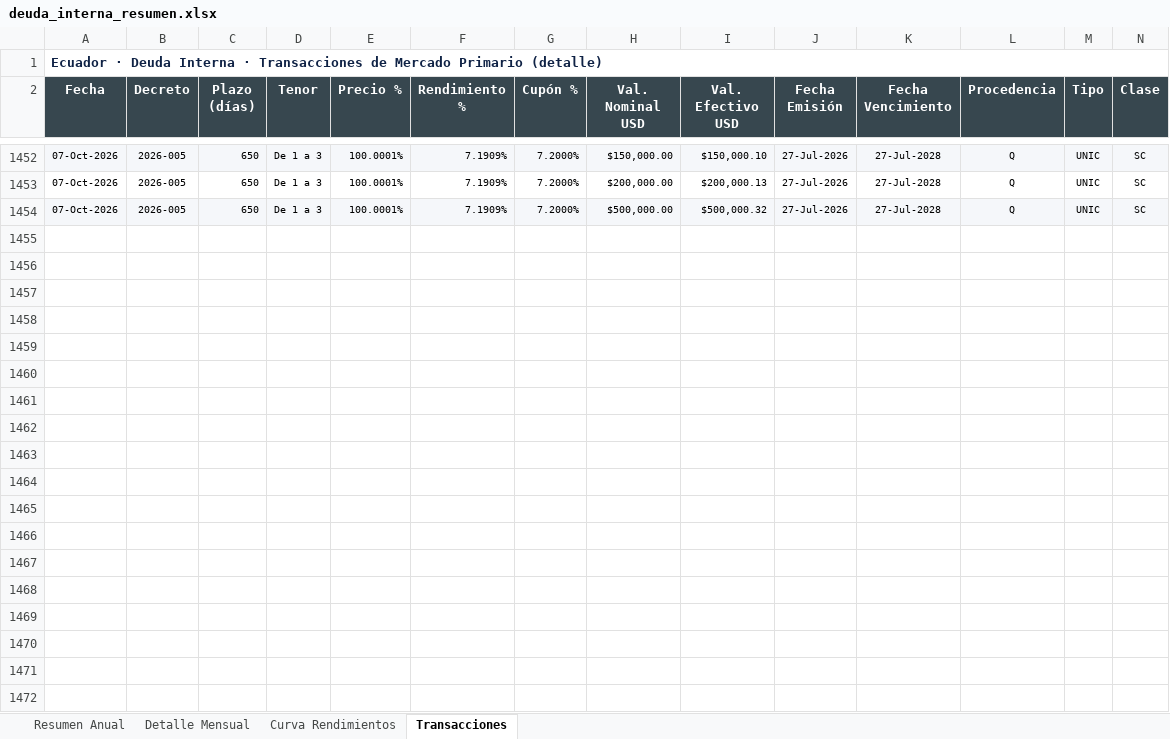
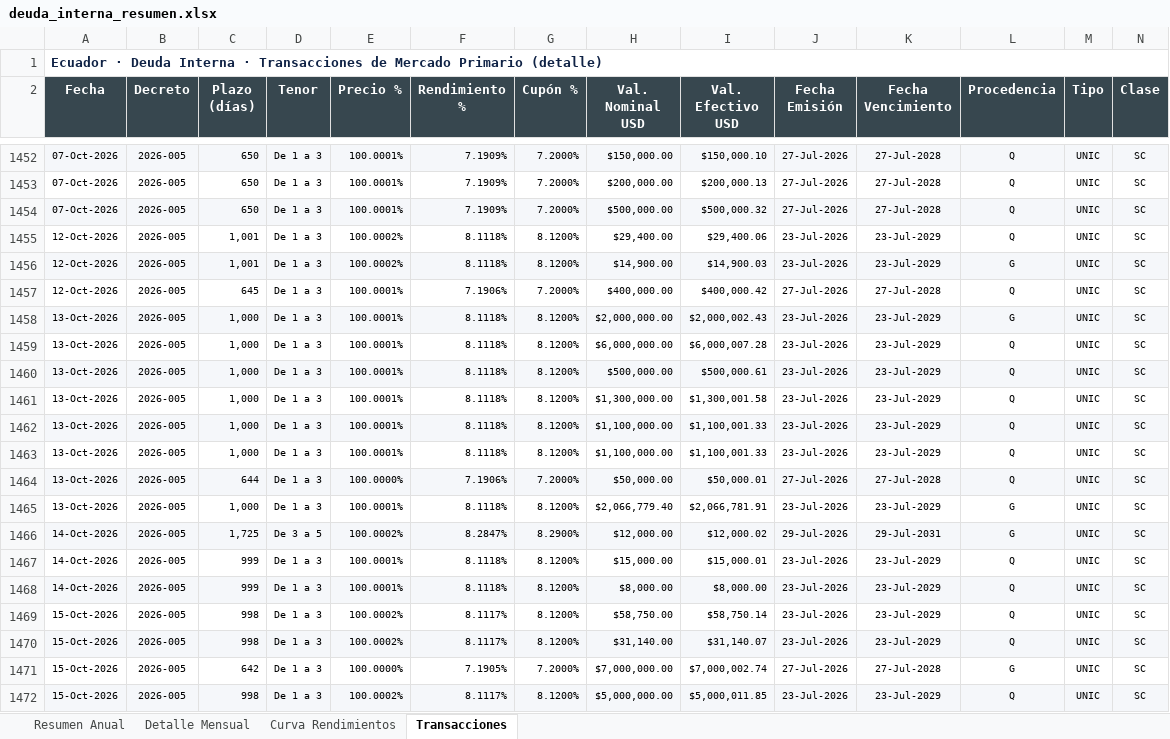
Before and after one commit to lorenzmaldo/aequus-economics, an Excel workbook: deuda-interna/deuda_interna_resumen.xlsx, sheet Transacciones, drawn as a sheet; only a part is shown, gaps mark what is left out; values as stored, in another font and other column widths than the file's, no borders; the diff covers the shown part only; the diff names each change by its address in the sheet, - before the commit and + after, or states it on an @@ line.

Commit message:
update: deuda interna — 146 new rows, total 4.50B USD (Oct 2026)

```diff
--- a/deuda-interna/deuda_interna_resumen.xlsx (sheet Transacciones)
+++ b/deuda-interna/deuda_interna_resumen.xlsx (sheet Transacciones)
+row 1455: 12-Oct-2026 | 2026-005 | 1,001 | De 1 a 3 | 100.0002% | 8.1118% | 8.1200% | $29,400.00 | $29,400.06 | 23-Jul-2026 | 23-Jul-2029 | Q | UNIC | SC
+row 1456: 12-Oct-2026 | 2026-005 | 1,001 | De 1 a 3 | 100.0002% | 8.1118% | 8.1200% | $14,900.00 | $14,900.03 | 23-Jul-2026 | 23-Jul-2029 | G | UNIC | SC
+row 1457: 12-Oct-2026 | 2026-005 | 645 | De 1 a 3 | 100.0001% | 7.1906% | 7.2000% | $400,000.00 | $400,000.42 | 27-Jul-2026 | 27-Jul-2028 | Q | UNIC | SC
+row 1458: 13-Oct-2026 | 2026-005 | 1,000 | De 1 a 3 | 100.0001% | 8.1118% | 8.1200% | $2,000,000.00 | $2,000,002.43 | 23-Jul-2026 | 23-Jul-2029 | G | UNIC | SC
+row 1459: 13-Oct-2026 | 2026-005 | 1,000 | De 1 a 3 | 100.0001% | 8.1118% | 8.1200% | $6,000,000.00 | $6,000,007.28 | 23-Jul-2026 | 23-Jul-2029 | Q | UNIC | SC
+row 1460: 13-Oct-2026 | 2026-005 | 1,000 | De 1 a 3 | 100.0001% | 8.1118% | 8.1200% | $500,000.00 | $500,000.61 | 23-Jul-2026 | 23-Jul-2029 | Q | UNIC | SC
+row 1461: 13-Oct-2026 | 2026-005 | 1,000 | De 1 a 3 | 100.0001% | 8.1118% | 8.1200% | $1,300,000.00 | $1,300,001.58 | 23-Jul-2026 | 23-Jul-2029 | Q | UNIC | SC
+row 1462: 13-Oct-2026 | 2026-005 | 1,000 | De 1 a 3 | 100.0001% | 8.1118% | 8.1200% | $1,100,000.00 | $1,100,001.33 | 23-Jul-2026 | 23-Jul-2029 | Q | UNIC | SC
+row 1463: 13-Oct-2026 | 2026-005 | 1,000 | De 1 a 3 | 100.0001% | 8.1118% | 8.1200% | $1,100,000.00 | $1,100,001.33 | 23-Jul-2026 | 23-Jul-2029 | Q | UNIC | SC
+row 1464: 13-Oct-2026 | 2026-005 | 644 | De 1 a 3 | 100.0000% | 7.1906% | 7.2000% | $50,000.00 | $50,000.01 | 27-Jul-2026 | 27-Jul-2028 | Q | UNIC | SC
+row 1465: 13-Oct-2026 | 2026-005 | 1,000 | De 1 a 3 | 100.0001% | 8.1118% | 8.1200% | $2,066,779.40 | $2,066,781.91 | 23-Jul-2026 | 23-Jul-2029 | G | UNIC | SC
+row 1466: 14-Oct-2026 | 2026-005 | 1,725 | De 3 a 5 | 100.0002% | 8.2847% | 8.2900% | $12,000.00 | $12,000.02 | 29-Jul-2026 | 29-Jul-2031 | G | UNIC | SC
+row 1467: 14-Oct-2026 | 2026-005 | 999 | De 1 a 3 | 100.0001% | 8.1118% | 8.1200% | $15,000.00 | $15,000.01 | 23-Jul-2026 | 23-Jul-2029 | Q | UNIC | SC
+row 1468: 14-Oct-2026 | 2026-005 | 999 | De 1 a 3 | 100.0001% | 8.1118% | 8.1200% | $8,000.00 | $8,000.00 | 23-Jul-2026 | 23-Jul-2029 | Q | UNIC | SC
+row 1469: 15-Oct-2026 | 2026-005 | 998 | De 1 a 3 | 100.0002% | 8.1117% | 8.1200% | $58,750.00 | $58,750.14 | 23-Jul-2026 | 23-Jul-2029 | Q | UNIC | SC
+row 1470: 15-Oct-2026 | 2026-005 | 998 | De 1 a 3 | 100.0002% | 8.1117% | 8.1200% | $31,140.00 | $31,140.07 | 23-Jul-2026 | 23-Jul-2029 | Q | UNIC | SC
+row 1471: 15-Oct-2026 | 2026-005 | 642 | De 1 a 3 | 100.0000% | 7.1905% | 7.2000% | $7,000,000.00 | $7,000,002.74 | 27-Jul-2026 | 27-Jul-2028 | G | UNIC | SC
+row 1472: 15-Oct-2026 | 2026-005 | 998 | De 1 a 3 | 100.0002% | 8.1117% | 8.1200% | $5,000,000.00 | $5,000,011.85 | 23-Jul-2026 | 23-Jul-2029 | Q | UNIC | SC
```
Also changed, not shown: 4 added rows elsewhere in this sheet, sheet Resumen Anual, sheet Curva Rendimientos, sheet Detalle Mensual, 2 other files.
